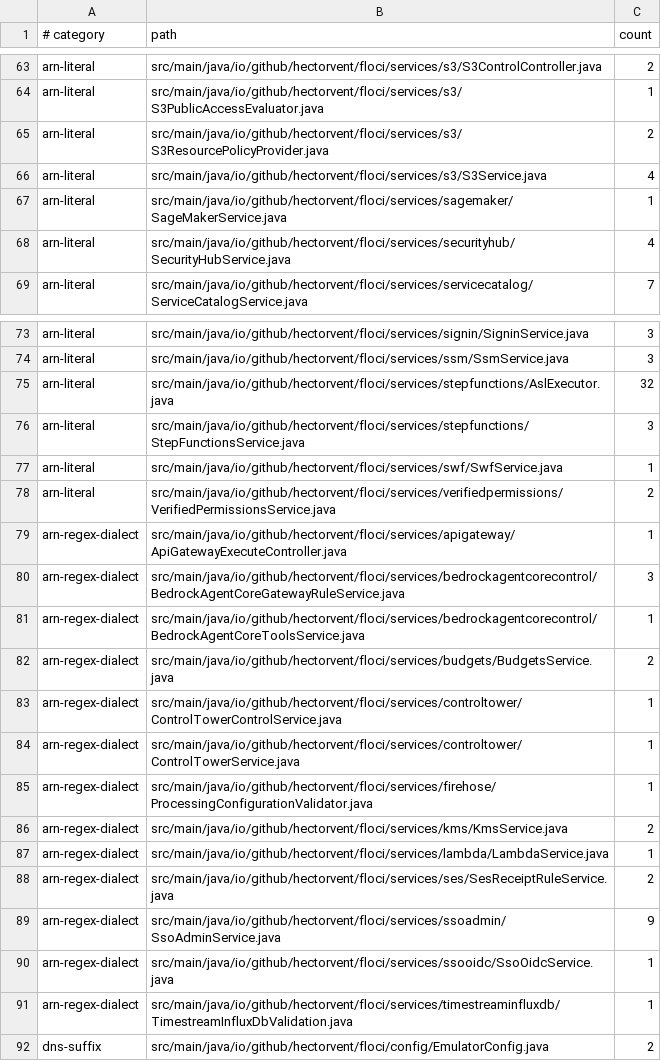
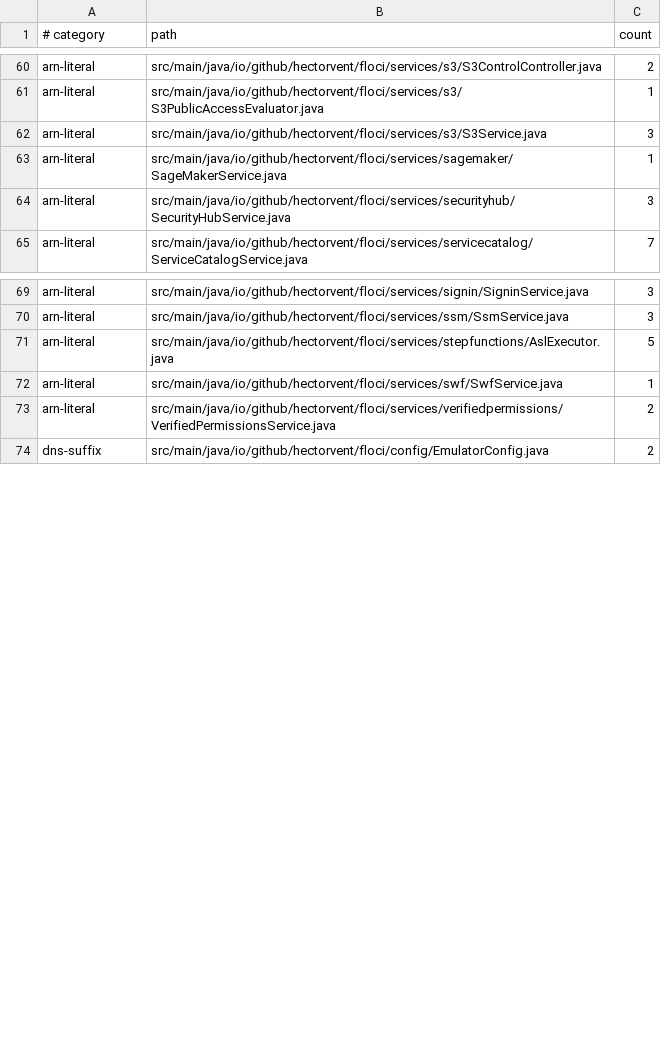
Before and after one commit to AbhigyaKrishna/floci, a TSV file: tools/partition/baseline.tsv, drawn as a sheet; only a part is shown, gaps mark what is left out; the diff covers the shown part only.

Commit message:
fix(core): read ARNs and Step Functions integration ids in every partition (#4358)
P2 of the multi-partition initiative (#4272), the parse side. StatesIntegration
replaces the literal arn:aws:states::: integration ids the ASL executor and the
definition validator compared against: the CDK builds them as
arn:${Aws.PARTITION}:states:::, so a China or GovCloud state machine never
matched (aws-cdk task-utils.ts:36). Only AWS's three suffixes (.sync, .sync:2,
.waitForTaskToken) parse, and a dispatch that does not read the suffix accepts
none, so sqs:sendMessage.bogus stays unsupported as it was. AwsArnUtils
.resourceIfArnFor replaces the 16 startsWith("arn:aws") probes, so bucket
policies, S3 resource paths, assumed-role principals, SAML role pairs, EKS
instance profiles, Security Hub, OAM and CloudTrail selectors recognise China,
GovCloud and ISO ARNs, and an assumed role's underlying role is rebuilt in the
session's own partition. Where a check used to pin arn:aws: and thereby the
commercial partition, it now pins the partition explicitly: a root principal
matches only a caller of the same partition and account, and a Security Hub
resource ARN must carry the request's partition. The 25 hand-rolled partition
alternations in regexes collapse onto AwsArnUtils.PARTITION_REGEX. The
partition-literal baseline drops from 270 to 195 gated occurrences.

Part of #4272

```diff
--- a/tools/partition/baseline.tsv
+++ b/tools/partition/baseline.tsv
@@ -64,6 +61,5 @@ arn-literal	src/main/java/io/github/hectorvent/floci/services/s3/S3ControlContro
 arn-literal	src/main/java/io/github/hectorvent/floci/services/s3/S3PublicAccessEvaluator.java	1
-arn-literal	src/main/java/io/github/hectorvent/floci/services/s3/S3ResourcePolicyProvider.java	2
-arn-literal	src/main/java/io/github/hectorvent/floci/services/s3/S3Service.java	4
+arn-literal	src/main/java/io/github/hectorvent/floci/services/s3/S3Service.java	3
 arn-literal	src/main/java/io/github/hectorvent/floci/services/sagemaker/SageMakerService.java	1
-arn-literal	src/main/java/io/github/hectorvent/floci/services/securityhub/SecurityHubService.java	4
+arn-literal	src/main/java/io/github/hectorvent/floci/services/securityhub/SecurityHubService.java	3
 arn-literal	src/main/java/io/github/hectorvent/floci/services/servicecatalog/ServiceCatalogService.java	7
@@ -74,19 +70,5 @@ arn-literal	src/main/java/io/github/hectorvent/floci/services/signin/SigninServi
 arn-literal	src/main/java/io/github/hectorvent/floci/services/ssm/SsmService.java	3
-arn-literal	src/main/java/io/github/hectorvent/floci/services/stepfunctions/AslExecutor.java	32
-arn-literal	src/main/java/io/github/hectorvent/floci/services/stepfunctions/StepFunctionsService.java	3
+arn-literal	src/main/java/io/github/hectorvent/floci/services/stepfunctions/AslExecutor.java	5
 arn-literal	src/main/java/io/github/hectorvent/floci/services/swf/SwfService.java	1
 arn-literal	src/main/java/io/github/hectorvent/floci/services/verifiedpermissions/VerifiedPermissionsService.java	2
-arn-regex-dialect	src/main/java/io/github/hectorvent/floci/services/apigateway/ApiGatewayExecuteController.java	1
-arn-regex-dialect	src/main/java/io/github/hectorvent/floci/services/bedrockagentcorecontrol/BedrockAgentCoreGatewayRuleService.java	3
-arn-regex-dialect	src/main/java/io/github/hectorvent/floci/services/bedrockagentcorecontrol/BedrockAgentCoreToolsService.java	1
-arn-regex-dialect	src/main/java/io/github/hectorvent/floci/services/budgets/BudgetsService.java	2
-arn-regex-dialect	src/main/java/io/github/hectorvent/floci/services/controltower/ControlTowerControlService.java	1
-arn-regex-dialect	src/main/java/io/github/hectorvent/floci/services/controltower/ControlTowerService.java	1
-arn-regex-dialect	src/main/java/io/github/hectorvent/floci/services/firehose/ProcessingConfigurationValidator.java	1
-arn-regex-dialect	src/main/java/io/github/hectorvent/floci/services/kms/KmsService.java	2
-arn-regex-dialect	src/main/java/io/github/hectorvent/floci/services/lambda/LambdaService.java	1
-arn-regex-dialect	src/main/java/io/github/hectorvent/floci/services/ses/SesReceiptRuleService.java	2
-arn-regex-dialect	src/main/java/io/github/hectorvent/floci/services/ssoadmin/SsoAdminService.java	9
-arn-regex-dialect	src/main/java/io/github/hectorvent/floci/services/ssooidc/SsoOidcService.java	1
-arn-regex-dialect	src/main/java/io/github/hectorvent/floci/services/timestreaminfluxdb/TimestreamInfluxDbValidation.java	1
 dns-suffix	src/main/java/io/github/hectorvent/floci/config/EmulatorConfig.java	2
```
Also changed, not shown: 3 removed rows and 4 edited cells elsewhere in this file, 35 other files.
